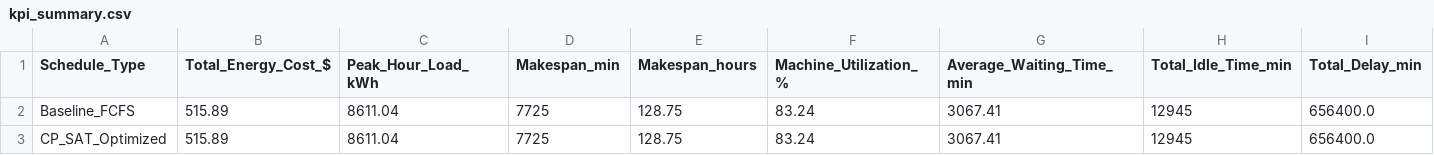
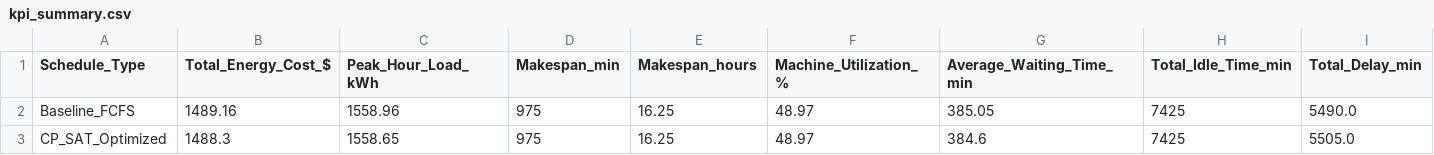
Before and after one commit to hemanth1139/Smart-Machine-Scheduling-for-Energy-and-Process-Optimization, a CSV file: outputs/scheduling/kpi_summary.csv, drawn as a sheet; only a part is shown; the diff covers the shown part only; the diff names each change by its address in the sheet, - before the commit and + after, or states it on an @@ line.

```diff
--- a/outputs/scheduling/kpi_summary.csv
+++ b/outputs/scheduling/kpi_summary.csv
-B2 (Total_Energy_Cost_$): 515.89
+B2 (Total_Energy_Cost_$): 1489.16
-C2 (Peak_Hour_Load_kWh): 8611.04
+C2 (Peak_Hour_Load_kWh): 1558.96
-D2:D3 (Makespan_min): 7725
+D2:D3 (Makespan_min): 975
-E2:E3 (Makespan_hours): 128.75
+E2:E3 (Makespan_hours): 16.25
-F2:F3 (Machine_Utilization_%): 83.24
+F2:F3 (Machine_Utilization_%): 48.97
-G2 (Average_Waiting_Time_min): 3067.41
+G2 (Average_Waiting_Time_min): 385.05
-H2:H3 (Total_Idle_Time_min): 12945
+H2:H3 (Total_Idle_Time_min): 7425
-I2 (Total_Delay_min): 656400.0
+I2 (Total_Delay_min): 5490.0
-B3 (Total_Energy_Cost_$): 515.89
+B3 (Total_Energy_Cost_$): 1488.3
-C3 (Peak_Hour_Load_kWh): 8611.04
+C3 (Peak_Hour_Load_kWh): 1558.65
-G3 (Average_Waiting_Time_min): 3067.41
+G3 (Average_Waiting_Time_min): 384.6
-I3 (Total_Delay_min): 656400.0
+I3 (Total_Delay_min): 5505.0
```
Also changed, not shown: 6 edited cells elsewhere in this file, outputs/scheduling/comparison_report.csv, 29 other files.
